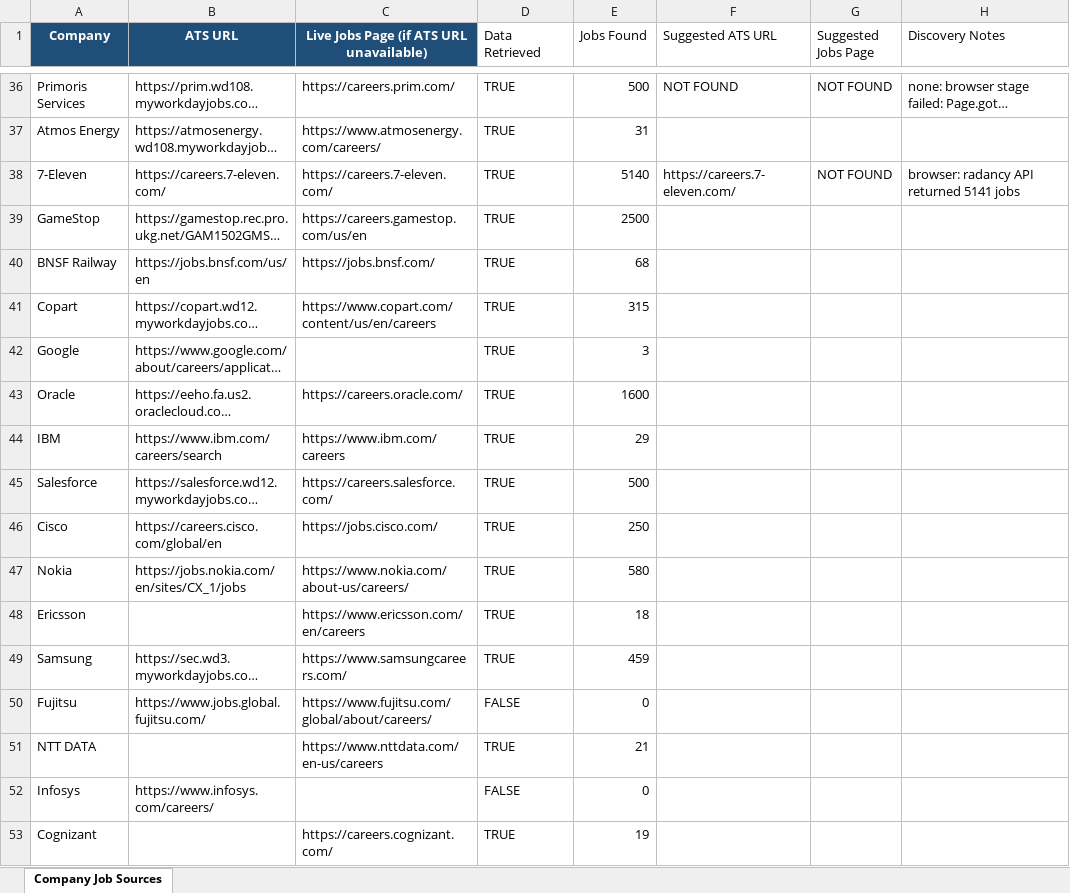
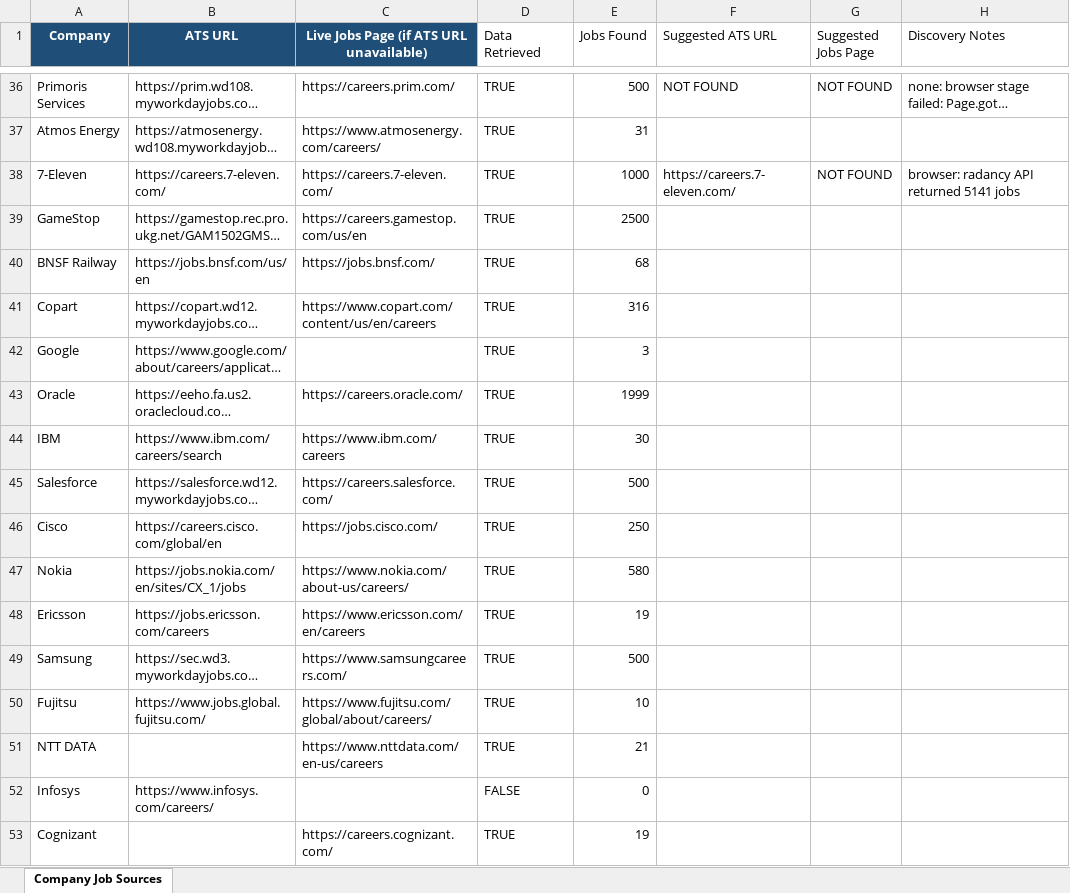
Before and after one commit to bduggirala/Job-scraper, an Excel workbook: config/companies.xlsx, sheet Company Job Sources, drawn as a sheet; only a part is shown, gaps mark what is left out; long unchanged cells end in …; values as stored, in another font and other column widths than the file's, no borders; conditional formats and table styles not drawn; the diff covers the shown part only; the diff names each change by its address in the sheet, - before the commit and + after, or states it on an @@ line.

```diff
--- a/config/companies.xlsx (sheet Company Job Sources)
+++ b/config/companies.xlsx (sheet Company Job Sources)
-E38 (Jobs Found): 5140
+E38 (Jobs Found): 1000
-E41 (Jobs Found): 315
+E41 (Jobs Found): 316
-E43 (Jobs Found): 1600
+E43 (Jobs Found): 1999
-E44 (Jobs Found): 29
+E44 (Jobs Found): 30
-B48 (ATS URL): (empty)
+B48 (ATS URL): https://jobs.ericsson.com/careers
-E48 (Jobs Found): 18
+E48 (Jobs Found): 19
-E49 (Jobs Found): 459
+E49 (Jobs Found): 500
-D50 (Data Retrieved): FALSE
+D50 (Data Retrieved): TRUE
-E50 (Jobs Found): 0
+E50 (Jobs Found): 10
```
Also changed, not shown: 51 edited cells elsewhere in this sheet.
